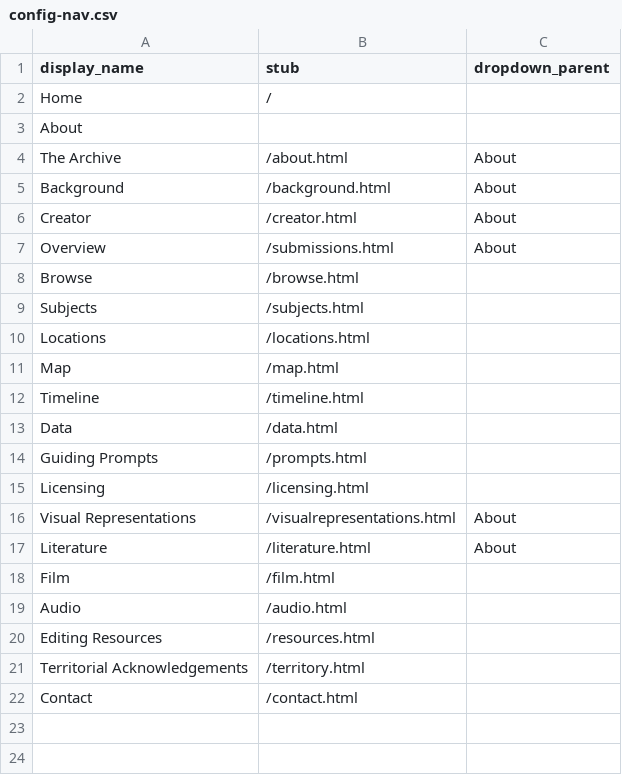
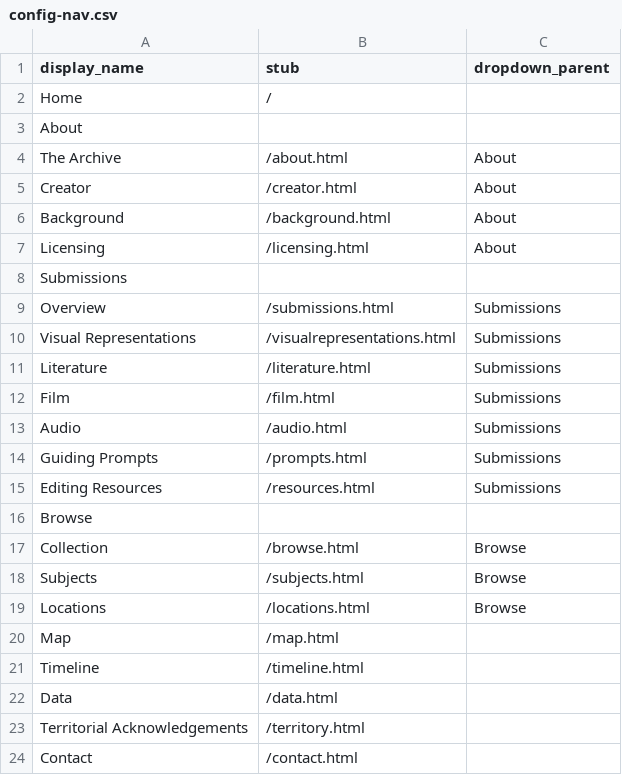
Before and after one commit to hgershone01/adopteearchive, a CSV file: _data/config-nav.csv, drawn as a sheet.

Commit message:
rearranged nav bar with new pages

```diff
--- a/_data/config-nav.csv
+++ b/_data/config-nav.csv
@@ -4,8 +4,17 @@ About,,
 The Archive,/about.html,About
+Creator,/creator.html,About
 Background,/background.html,About
-Creator,/creator.html,About
-Overview,/submissions.html,About
-Browse,/browse.html
-Subjects,/subjects.html
-Locations,/locations.html
+Licensing,/licensing.html,About
+Submissions,,
+Overview,/submissions.html,Submissions
+Visual Representations,/visualrepresentations.html,Submissions
+Literature,/literature.html,Submissions
+Film,/film.html,Submissions
+Audio,/audio.html,Submissions
+Guiding Prompts,/prompts.html,Submissions
+Editing Resources,/resources.html,Submissions
+Browse,,
+Collection,/browse.html,Browse
+Subjects,/subjects.html,Browse
+Locations,/locations.html,Browse
 Map,/map.html
@@ -13,9 +22,2 @@ Timeline,/timeline.html
 Data,/data.html
-Guiding Prompts,/prompts.html
-Licensing,/licensing.html
-Visual Representations,/visualrepresentations.html,About
-Literature,/literature.html,About
-Film,/film.html
-Audio,/audio.html
-Editing Resources,/resources.html
 Territorial Acknowledgements,/territory.html
```
